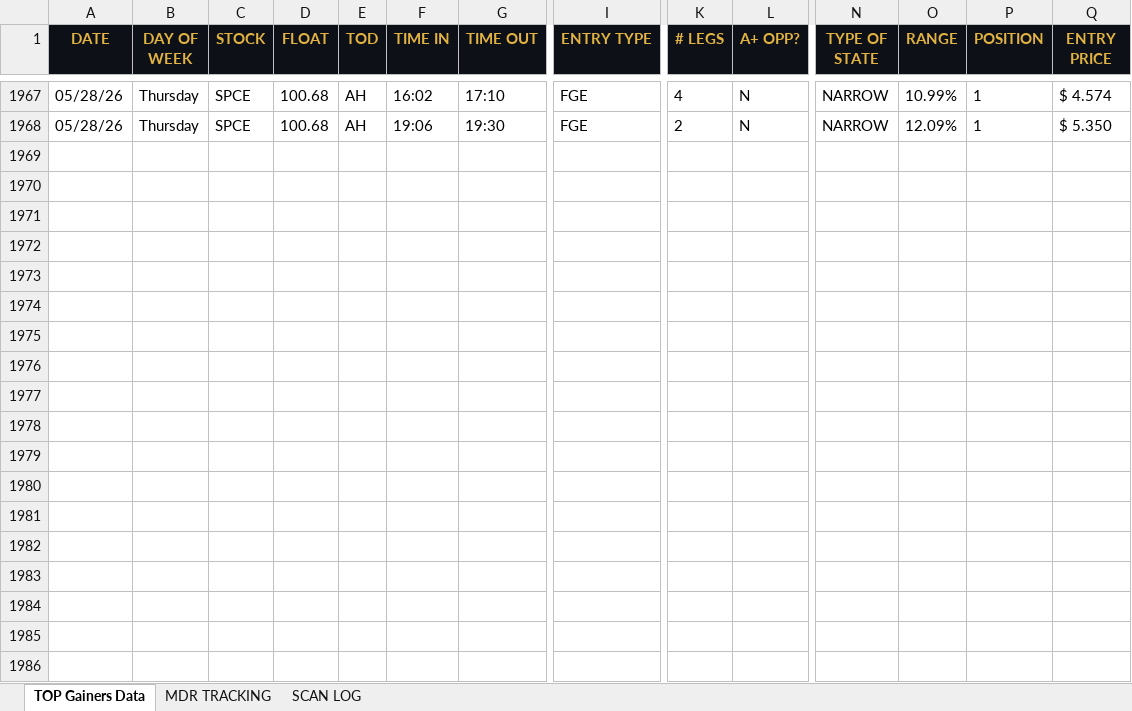
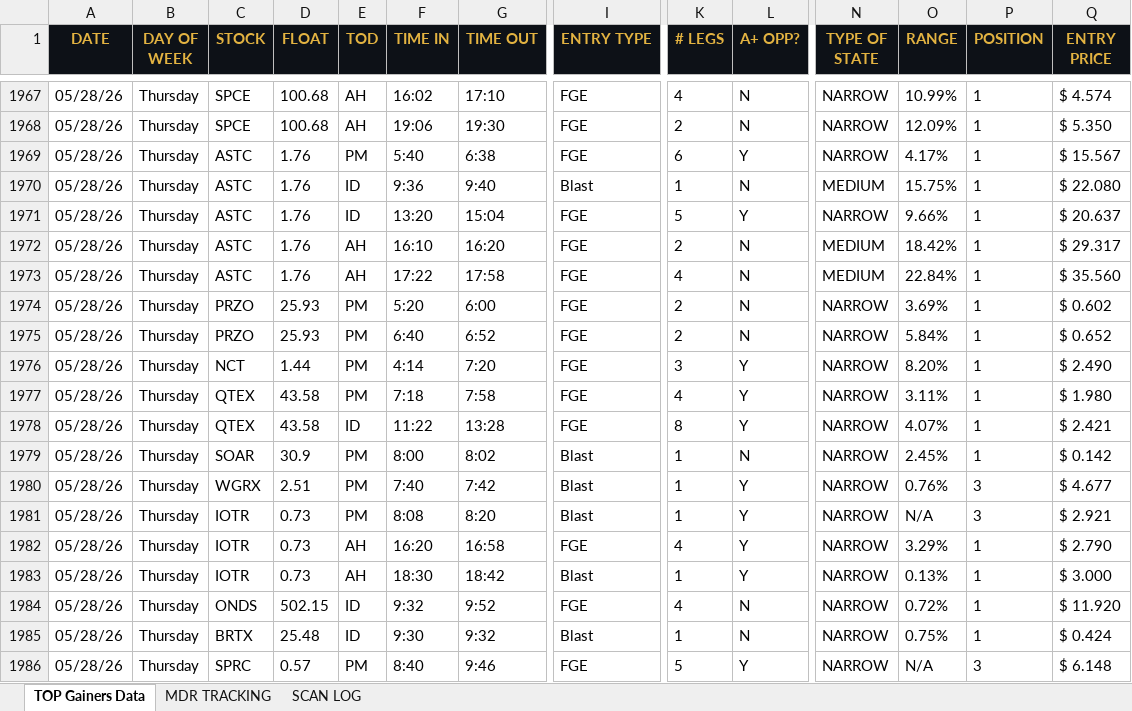
Before and after one commit to cmletsch/trading-system, an Excel workbook: data/trading_data_2026-05-29.xlsx, sheet TOP Gainers Data, drawn as a sheet; only a part is shown, gaps mark what is left out; values as stored, in another font and other column widths than the file's, no borders; rows hold the shown columns only; the diff covers the shown part only; the diff names each change by its address in the sheet, - before the commit and + after, or states it on an @@ line.

```diff
--- a/data/trading_data_2026-05-29.xlsx (sheet TOP Gainers Data)
+++ b/data/trading_data_2026-05-29.xlsx (sheet TOP Gainers Data)
+row 1969: 05/28/26 | Thursday | ASTC | 1.76 | PM | 5:40 | 6:38 | FGE | 6 | Y | NARROW | 4.17% | 1 | $ 15.567
+row 1970: 05/28/26 | Thursday | ASTC | 1.76 | ID | 9:36 | 9:40 | Blast | 1 | N | MEDIUM | 15.75% | 1 | $ 22.080
+row 1971: 05/28/26 | Thursday | ASTC | 1.76 | ID | 13:20 | 15:04 | FGE | 5 | Y | NARROW | 9.66% | 1 | $ 20.637
+row 1972: 05/28/26 | Thursday | ASTC | 1.76 | AH | 16:10 | 16:20 | FGE | 2 | N | MEDIUM | 18.42% | 1 | $ 29.317
+row 1973: 05/28/26 | Thursday | ASTC | 1.76 | AH | 17:22 | 17:58 | FGE | 4 | N | MEDIUM | 22.84% | 1 | $ 35.560
+row 1974: 05/28/26 | Thursday | PRZO | 25.93 | PM | 5:20 | 6:00 | FGE | 2 | N | NARROW | 3.69% | 1 | $ 0.602
+row 1975: 05/28/26 | Thursday | PRZO | 25.93 | PM | 6:40 | 6:52 | FGE | 2 | N | NARROW | 5.84% | 1 | $ 0.652
+row 1976: 05/28/26 | Thursday | NCT | 1.44 | PM | 4:14 | 7:20 | FGE | 3 | Y | NARROW | 8.20% | 1 | $ 2.490
+row 1977: 05/28/26 | Thursday | QTEX | 43.58 | PM | 7:18 | 7:58 | FGE | 4 | Y | NARROW | 3.11% | 1 | $ 1.980
+row 1978: 05/28/26 | Thursday | QTEX | 43.58 | ID | 11:22 | 13:28 | FGE | 8 | Y | NARROW | 4.07% | 1 | $ 2.421
+row 1979: 05/28/26 | Thursday | SOAR | 30.9 | PM | 8:00 | 8:02 | Blast | 1 | N | NARROW | 2.45% | 1 | $ 0.142
+row 1980: 05/28/26 | Thursday | WGRX | 2.51 | PM | 7:40 | 7:42 | Blast | 1 | Y | NARROW | 0.76% | 3 | $ 4.677
+row 1981: 05/28/26 | Thursday | IOTR | 0.73 | PM | 8:08 | 8:20 | Blast | 1 | Y | NARROW | N/A | 3 | $ 2.921
+row 1982: 05/28/26 | Thursday | IOTR | 0.73 | AH | 16:20 | 16:58 | FGE | 4 | Y | NARROW | 3.29% | 1 | $ 2.790
+row 1983: 05/28/26 | Thursday | IOTR | 0.73 | AH | 18:30 | 18:42 | Blast | 1 | Y | NARROW | 0.13% | 1 | $ 3.000
+row 1984: 05/28/26 | Thursday | ONDS | 502.15 | ID | 9:32 | 9:52 | FGE | 4 | N | NARROW | 0.72% | 1 | $ 11.920
+row 1985: 05/28/26 | Thursday | BRTX | 25.48 | ID | 9:30 | 9:32 | Blast | 1 | N | NARROW | 0.75% | 1 | $ 0.424
+row 1986: 05/28/26 | Thursday | SPRC | 0.57 | PM | 8:40 | 9:46 | FGE | 5 | Y | NARROW | N/A | 3 | $ 6.148
```
Also changed, not shown: 47 added rows elsewhere in this sheet, sheet SCAN LOG, sheet MDR TRACKING, 2 other files.
